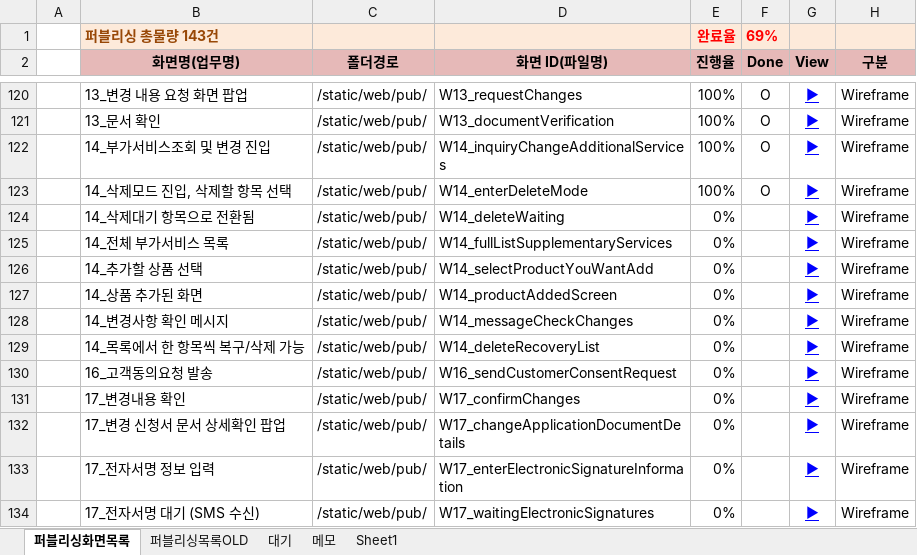
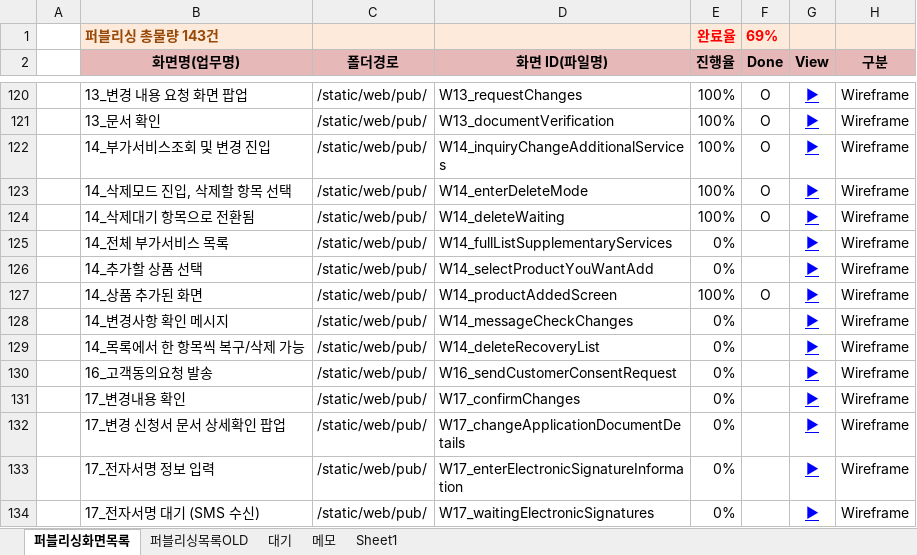
Before and after one commit to Kim-sangjoon/new_ucube_m, an Excel workbook: new_ucube_m/WebContent/static/web/pub/차세대UCube-모바일-퍼블리싱일정관리.xlsm, sheet 퍼블리싱화면목록, drawn as a sheet; only a part is shown, gaps mark what is left out; values as stored, in another font and other column widths than the file's, no borders; charts and pictures not drawn; the diff names each change by its address in the sheet, - before the commit and + after, or states it on an @@ line.

```diff
--- a/new_ucube_m/WebContent/static/web/pub/차세대UCube-모바일-퍼블리싱일정관리.xlsm (sheet 퍼블리싱화면목록)
+++ b/new_ucube_m/WebContent/static/web/pub/차세대UCube-모바일-퍼블리싱일정관리.xlsm (sheet 퍼블리싱화면목록)
-E124 (진행율): 0%
+E124 (진행율): 100%
-F124 (Done): (empty)
+F124 (Done): O
-E127 (진행율): 0%
+E127 (진행율): 100%
-F127 (Done): (empty)
+F127 (Done): O
```
Also changed, not shown: 3 other files.
